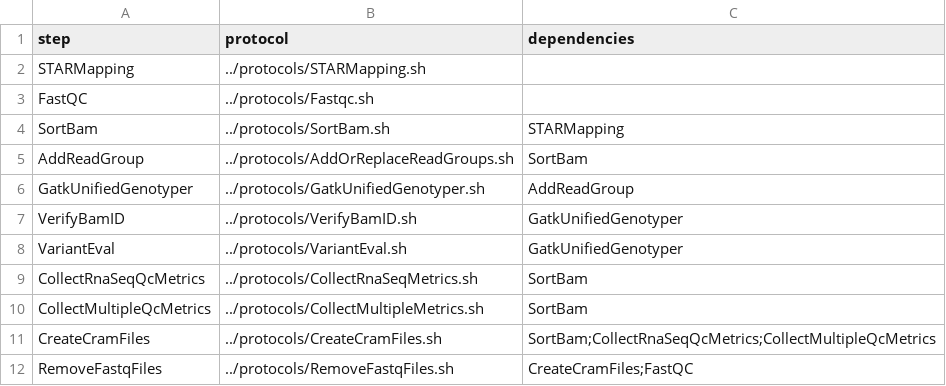
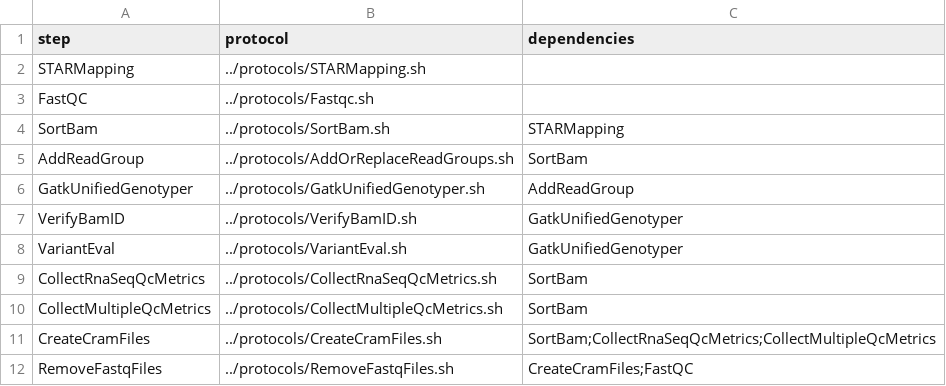
Before and after one commit to molgenis/molgenis-pipelines, a CSV file: compute5/Public_RNA-seq_QC/workflows/workflowSTAR.csv, drawn as a sheet.

Commit message:
fix workflow

```diff
--- a/compute5/Public_RNA-seq_QC/workflows/workflowSTAR.csv
+++ b/compute5/Public_RNA-seq_QC/workflows/workflowSTAR.csv
@@ -8,4 +8,4 @@ VerifyBamID,../protocols/VerifyBamID.sh,GatkUnifiedGenotyper
 VariantEval,../protocols/VariantEval.sh,GatkUnifiedGenotyper
-CollectRnaSeqQcMetrics,../protocols/CollectRnaSeqMetrics.sh,SortBam
-CollectMultipleQcMetrics,../protocols/CollectMultipleMetrics.sh,SortBam
+CollectRnaSeqQcMetrics,../protocols/CollectRnaSeqQcMetrics.sh,SortBam
+CollectMultipleQcMetrics,../protocols/CollectMultipleQcMetrics.sh,SortBam
 CreateCramFiles,../protocols/CreateCramFiles.sh,SortBam;CollectRnaSeqQcMetrics;CollectMultipleQcMetrics
```
